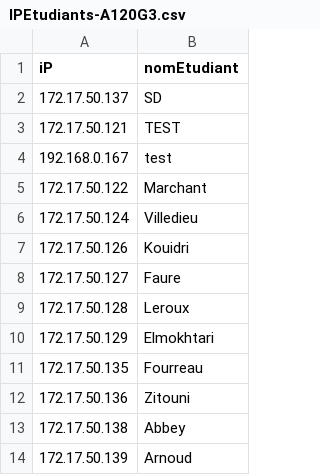
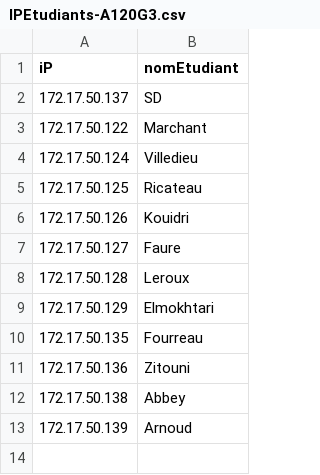
Before and after one commit to SD-CIEL/AdminSysControle, a CSV file: IPEtudiants-A120G3.csv, drawn as a sheet; removed rows and columns are numbered as before the commit, all else as after; the diff names each change by its address in the sheet, - before the commit and + after, or states it on an @@ line.

```diff
--- a/IPEtudiants-A120G3.csv
+++ b/IPEtudiants-A120G3.csv
-row 3: 172.17.50.121 | TEST
-row 4: 192.168.0.167 | test
+row 5: 172.17.50.125 | Ricateau
```
Also changed, not shown: IPEtudiants-A120G2.csv, 4 other files.
